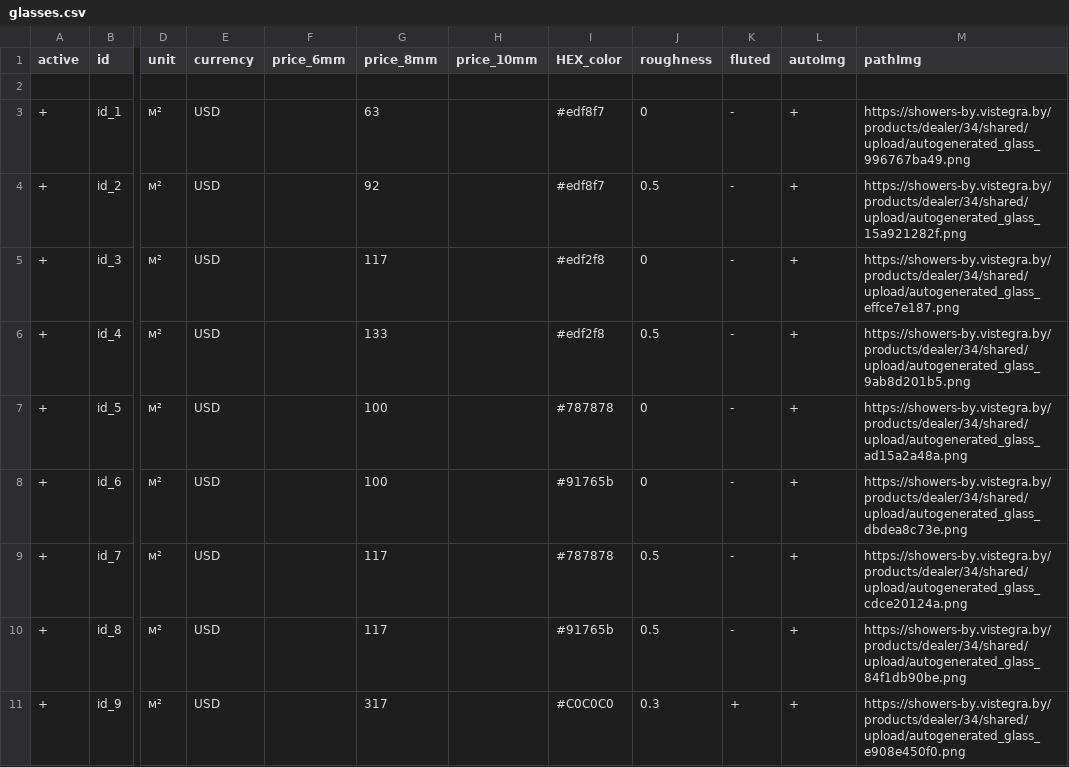
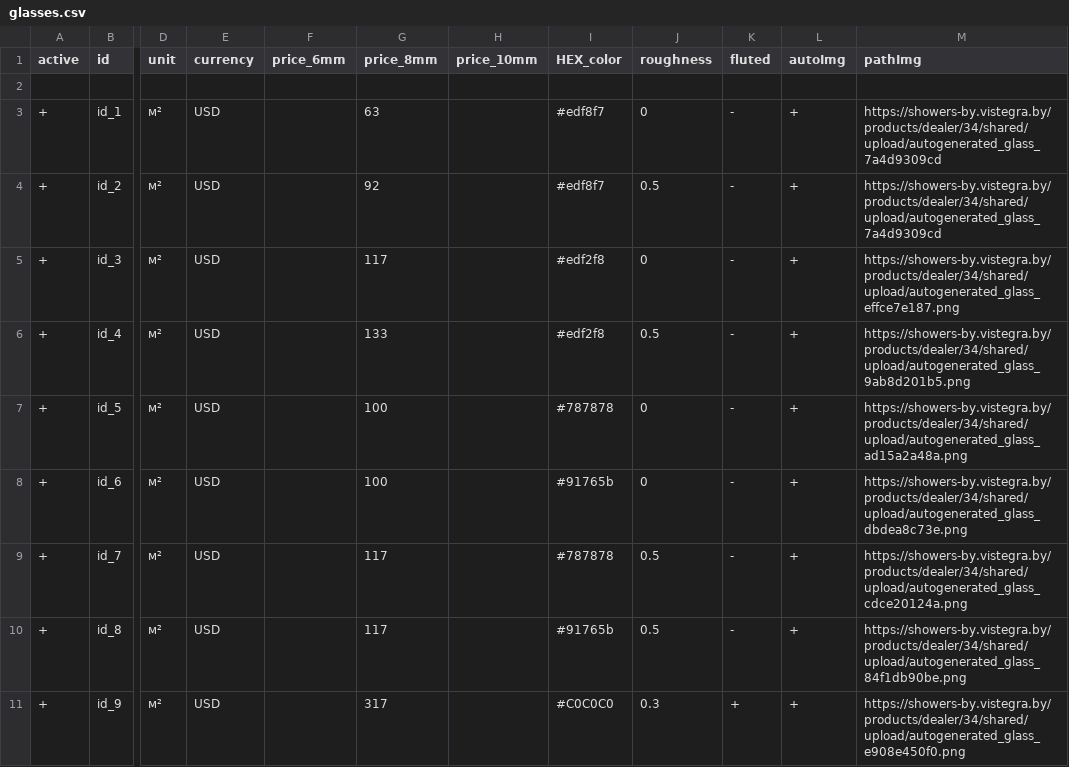
Before and after one commit to Maks-T/vms-box-platform-showers, a CSV file: shared/csv_ru/prices/glasses.csv, drawn as a sheet; only a part is shown, gaps mark what is left out; the diff names each change by its address in the sheet, - before the commit and + after, or states it on an @@ line.

```diff
--- a/shared/csv_ru/prices/glasses.csv
+++ b/shared/csv_ru/prices/glasses.csv
-M3 (pathImg): https://showers-by.vistegra.by/products/dealer/34/shared/upload/autogenerated_glass_996767ba49.png
+M3 (pathImg): https://showers-by.vistegra.by/products/dealer/34/shared/upload/autogenerated_glass_7a4d9309cd
-M4 (pathImg): https://showers-by.vistegra.by/products/dealer/34/shared/upload/autogenerated_glass_15a921282f.png
+M4 (pathImg): https://showers-by.vistegra.by/products/dealer/34/shared/upload/autogenerated_glass_7a4d9309cd
```
Also changed, not shown: 45 other files.
